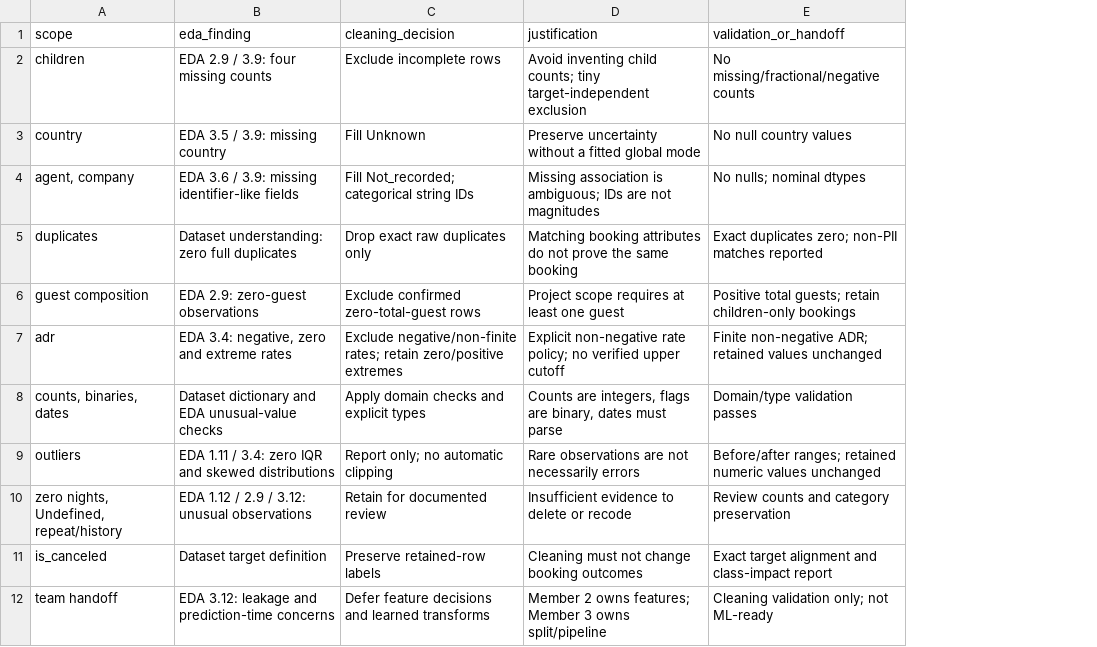
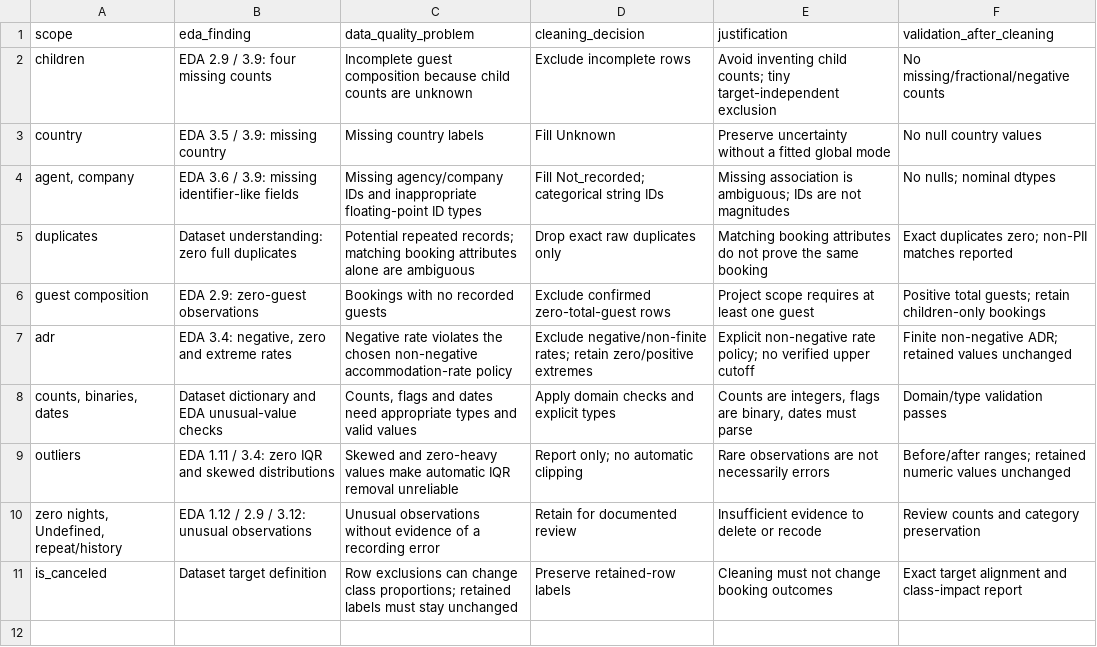
Before and after one commit to Manesha03/IT3051-FDM-Mini-Project-2026, a CSV file: 03_Data_Preprocessing_and_Feature_Engineering/preprocessing_summary.csv, drawn as a sheet; removed rows and columns are numbered as before the commit, all else as after; the diff names each change by its address in the sheet, - before the commit and + after, or states it on an @@ line.

Commit message:
preprocessing edit

```diff
--- a/03_Data_Preprocessing_and_Feature_Engineering/preprocessing_summary.csv
+++ b/03_Data_Preprocessing_and_Feature_Engineering/preprocessing_summary.csv
+column C (data_quality_problem), rows 2-11: Incomplete guest composition because child counts are unknown | Missing country labels | Missing agency/company IDs and inappropriate floating-point ID types | Potential repeated records; matching booking attributes alone are ambiguous | Bookings with no recorded guests | Negative rate violates the chosen non-negative accommodation-rate policy | Counts, flags and dates need appropriate types and valid values | Skewed and zero-heavy values make automatic IQR removal unreliable | Unusual observations without evidence of a recording error | Row exclusions can change class proportions; retained labels must stay unchanged
-F1: validation_or_handoff
+F1: validation_after_cleaning
-row 12: team handoff | EDA 3.12: leakage and prediction-time concerns | Defer feature decisions and learned transforms | Member 2 owns features; Member 3 owns split/pipeline | Cleaning validation only; not ML-ready
```
Also changed, not shown: 03_Data_Preprocessing_and_Feature_Engineering/cleaning_validation.csv, 18 other files.
